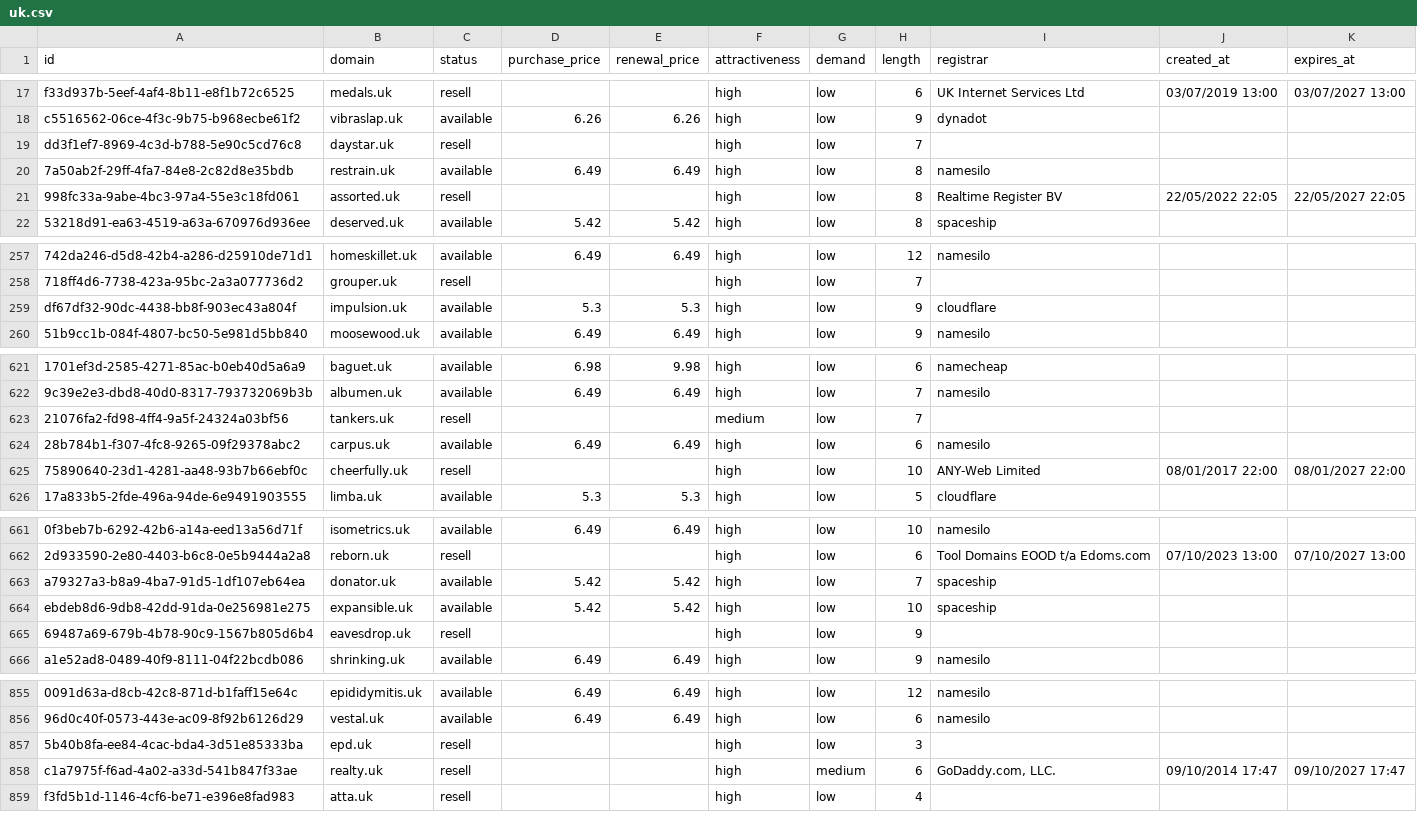
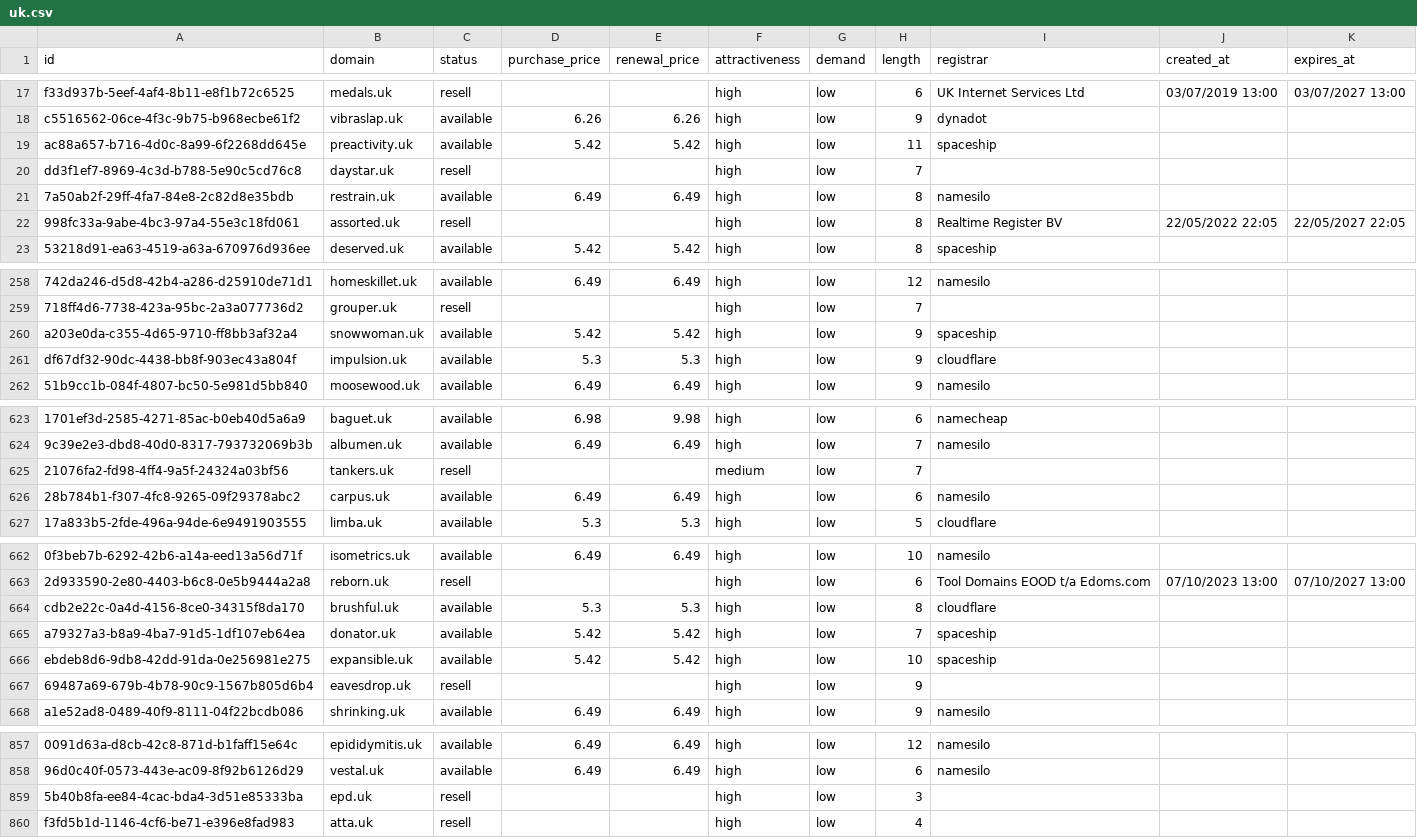
Before and after one commit to UniqueDomains/uk-oneword-domains, a CSV file: uk.csv, drawn as a sheet; only a part is shown, gaps mark what is left out; removed rows and columns are numbered as before the commit, all else as after; the diff covers the shown part only; the diff names each change by its address in the sheet, - before the commit and + after, or states it on an @@ line.

Commit message:
Domains update

```diff
--- a/uk.csv
+++ b/uk.csv
+row 19: ac88a657-b716-4d0c-8a99-6f2268dd645e | preactivity.uk | available | 5.42 | 5.42 | high | low | 11 | spaceship
+row 260: a203e0da-c355-4d65-9710-ff8bb3af32a4 | snowwoman.uk | available | 5.42 | 5.42 | high | low | 9 | spaceship
-row 625: 75890640-23d1-4281-aa48-93b7b66ebf0c | cheerfully.uk | resell |  |  | high | low | 10 | ANY-Web Limited | 08/01/2017 22:00 | 08/01/2027 22:00
+row 664: cdb2e22c-0a4d-4156-8ce0-34315f8da170 | brushful.uk | available | 5.3 | 5.3 | high | low | 8 | cloudflare
-row 858: c1a7975f-f6ad-4a02-a33d-541b847f33ae | realty.uk | resell |  |  | high | medium | 6 | GoDaddy.com, LLC. | 09/10/2014 17:47 | 09/10/2027 17:47
```
Also changed, not shown: 1 removed row and 11 edited cells elsewhere in this file, 5 other files.
